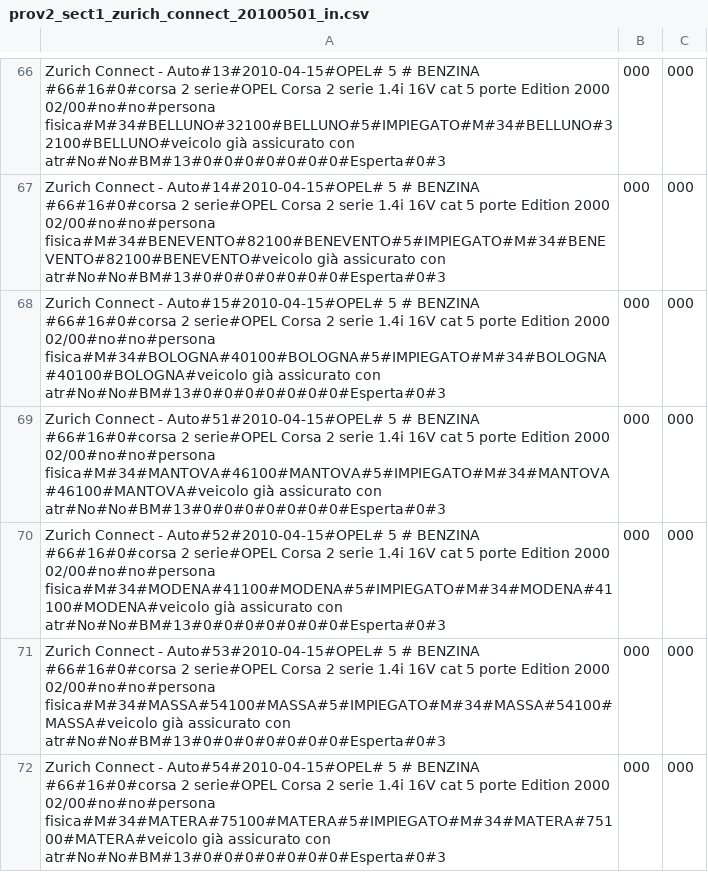
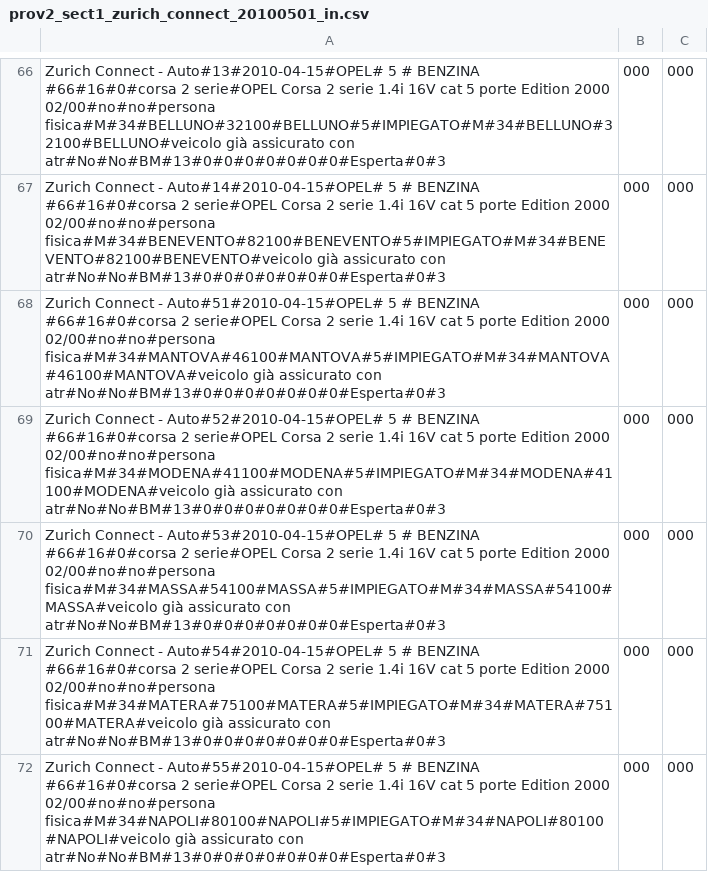
Before and after one commit to ugodiiorio/experiment, a CSV file: code/builders/etl/1_generic_profile/csv/prov2_sect1_zurich_connect_20100501_in.csv, drawn as a sheet; only a part is shown, gaps mark what is left out; the shorter side is filled out with more unchanged rows.

Commit message:
little changes to input file sector 4

```diff
--- a/code/builders/etl/1_generic_profile/csv/prov2_sect1_zurich_connect_20100501_in.csv
+++ b/code/builders/etl/1_generic_profile/csv/prov2_sect1_zurich_connect_20100501_in.csv
@@ -67,3 +67,2 @@ Zurich Connect - Auto#13#2010-04-15#OPEL# 5 # BENZINA #66#16#0#corsa 2 serie#OPE
 Zurich Connect - Auto#14#2010-04-15#OPEL# 5 # BENZINA #66#16#0#corsa 2 serie#OPEL Corsa 2 serie 1.4i 16V cat 5 porte Edition 2000 02/00#no#no#persona fisica#M#34#BENEVENTO#82100#BENEVENTO#5#IMPIEGATO#M#34#BENEVENTO#82100#BENEVENTO#veicolo già assicurato con atr#No#No#BM#13#0#0#0#0#0#0#0#Esperta#0#3,000,000
-Zurich Connect - Auto#15#2010-04-15#OPEL# 5 # BENZINA #66#16#0#corsa 2 serie#OPEL Corsa 2 serie 1.4i 16V cat 5 porte Edition 2000 02/00#no#no#persona fisica#M#34#BOLOGNA#40100#BOLOGNA#5#IMPIEGATO#M#34#BOLOGNA#40100#BOLOGNA#veicolo già assicurato con atr#No#No#BM#13#0#0#0#0#0#0#0#Esperta#0#3,000,000
 Zurich Connect - Auto#51#2010-04-15#OPEL# 5 # BENZINA #66#16#0#corsa 2 serie#OPEL Corsa 2 serie 1.4i 16V cat 5 porte Edition 2000 02/00#no#no#persona fisica#M#34#MANTOVA#46100#MANTOVA#5#IMPIEGATO#M#34#MANTOVA#46100#MANTOVA#veicolo già assicurato con atr#No#No#BM#13#0#0#0#0#0#0#0#Esperta#0#3,000,000
```
